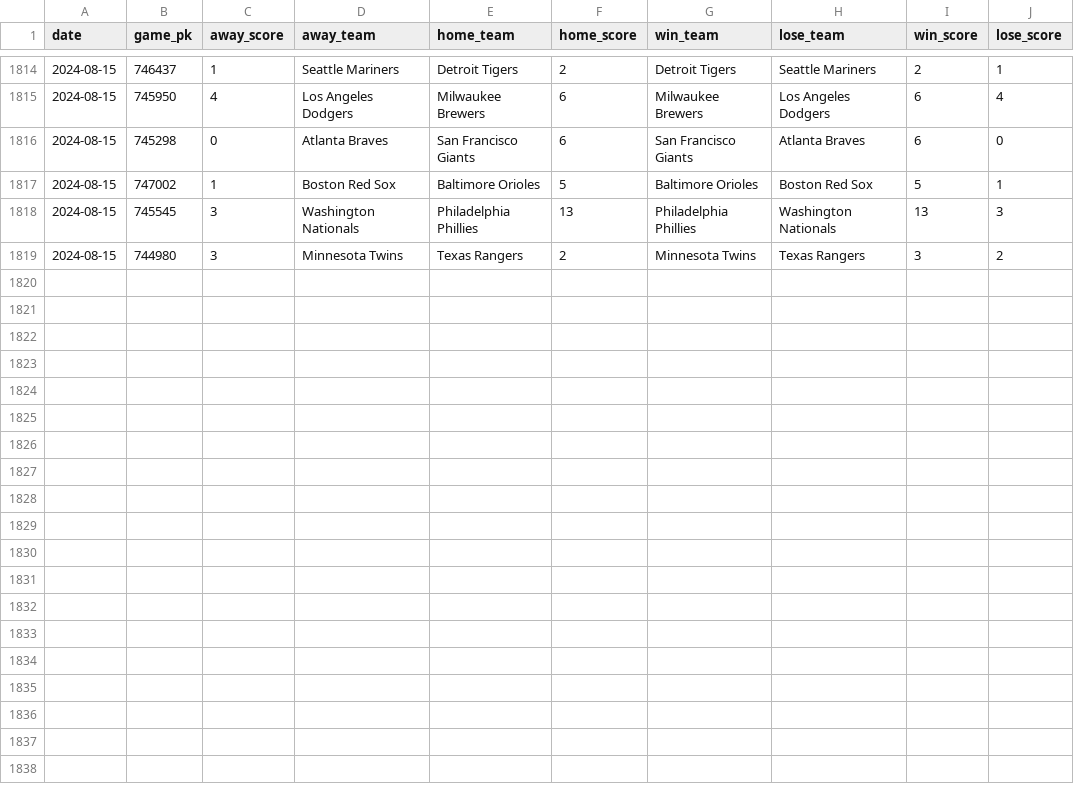
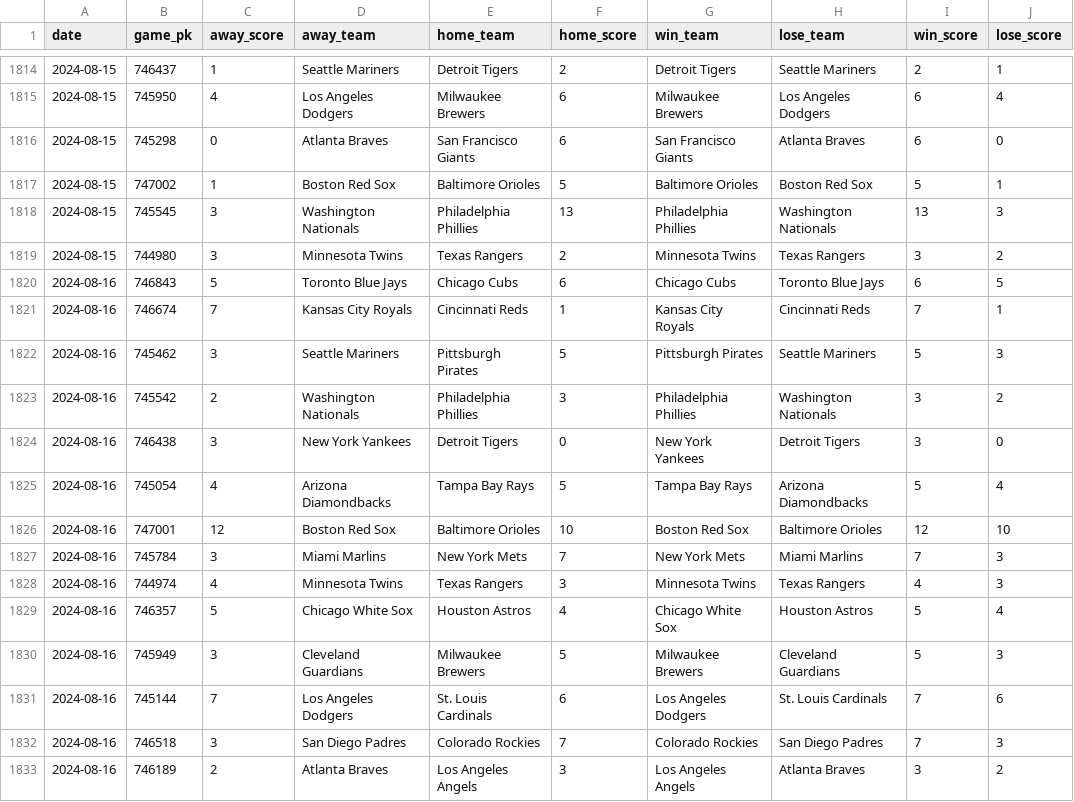
Before and after one commit to chadallison/mlb24, a CSV file: data/end_games.csv, drawn as a sheet; only a part is shown, gaps mark what is left out; the diff names each change by its address in the sheet, - before the commit and + after, or states it on an @@ line.

```diff
--- a/data/end_games.csv
+++ b/data/end_games.csv
+row 1820: 2024-08-16 | 746843 | 5 | Toronto Blue Jays | Chicago Cubs | 6 | Chicago Cubs | Toronto Blue Jays | 6 | 5
+row 1821: 2024-08-16 | 746674 | 7 | Kansas City Royals | Cincinnati Reds | 1 | Kansas City Royals | Cincinnati Reds | 7 | 1
+row 1822: 2024-08-16 | 745462 | 3 | Seattle Mariners | Pittsburgh Pirates | 5 | Pittsburgh Pirates | Seattle Mariners | 5 | 3
+row 1823: 2024-08-16 | 745542 | 2 | Washington Nationals | Philadelphia Phillies | 3 | Philadelphia Phillies | Washington Nationals | 3 | 2
+row 1824: 2024-08-16 | 746438 | 3 | New York Yankees | Detroit Tigers | 0 | New York Yankees | Detroit Tigers | 3 | 0
+row 1825: 2024-08-16 | 745054 | 4 | Arizona Diamondbacks | Tampa Bay Rays | 5 | Tampa Bay Rays | Arizona Diamondbacks | 5 | 4
+row 1826: 2024-08-16 | 747001 | 12 | Boston Red Sox | Baltimore Orioles | 10 | Boston Red Sox | Baltimore Orioles | 12 | 10
+row 1827: 2024-08-16 | 745784 | 3 | Miami Marlins | New York Mets | 7 | New York Mets | Miami Marlins | 7 | 3
+row 1828: 2024-08-16 | 744974 | 4 | Minnesota Twins | Texas Rangers | 3 | Minnesota Twins | Texas Rangers | 4 | 3
+row 1829: 2024-08-16 | 746357 | 5 | Chicago White Sox | Houston Astros | 4 | Chicago White Sox | Houston Astros | 5 | 4
+row 1830: 2024-08-16 | 745949 | 3 | Cleveland Guardians | Milwaukee Brewers | 5 | Milwaukee Brewers | Cleveland Guardians | 5 | 3
+row 1831: 2024-08-16 | 745144 | 7 | Los Angeles Dodgers | St. Louis Cardinals | 6 | Los Angeles Dodgers | St. Louis Cardinals | 7 | 6
+row 1832: 2024-08-16 | 746518 | 3 | San Diego Padres | Colorado Rockies | 7 | Colorado Rockies | San Diego Padres | 7 | 3
+row 1833: 2024-08-16 | 746189 | 2 | Atlanta Braves | Los Angeles Angels | 3 | Los Angeles Angels | Atlanta Braves | 3 | 2
```
Also changed, not shown: data/first_inning_scores.csv, data/first_scorers.csv, 24 other files.
